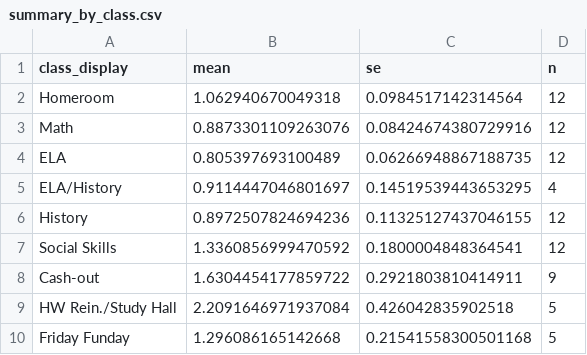
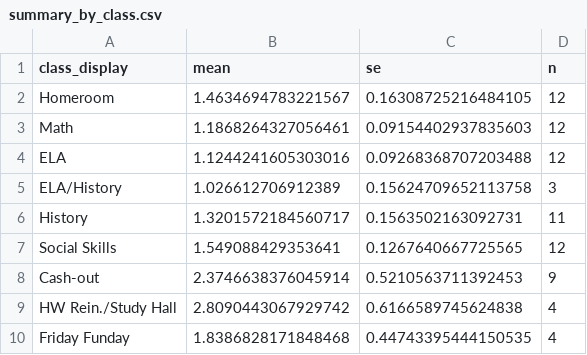
Before and after one commit to divinewton/HyperSense, a CSV file: Accelerometer-Patterns/outputs/summary_by_class.csv, drawn as a sheet.

```diff
--- a/Accelerometer-Patterns/outputs/summary_by_class.csv
+++ b/Accelerometer-Patterns/outputs/summary_by_class.csv
@@ -1,10 +1,10 @@
 class_display,mean,se,n
-Homeroom,1.062940670049318,0.0984517142314564,12
-Math,0.8873301109263076,0.08424674380729916,12
-ELA,0.805397693100489,0.06266948867188735,12
-ELA/History,0.9114447046801697,0.14519539443653295,4
-History,0.8972507824694236,0.11325127437046155,12
-Social Skills,1.3360856999470592,0.1800004848364541,12
-Cash-out,1.6304454177859722,0.2921803810414911,9
-HW Rein./Study Hall,2.2091646971937084,0.426042835902518,5
-Friday Funday,1.296086165142668,0.21541558300501168,5
+Homeroom,1.4634694783221567,0.16308725216484105,12
+Math,1.1868264327056461,0.09154402937835603,12
+ELA,1.1244241605303016,0.09268368707203488,12
+ELA/History,1.026612706912389,0.15624709652113758,3
+History,1.3201572184560717,0.1563502163092731,11
+Social Skills,1.549088429353641,0.1267640667725565,12
+Cash-out,2.3746638376045914,0.5210563711392453,9
+HW Rein./Study Hall,2.8090443067929742,0.6166589745624838,4
+Friday Funday,1.8386828171848468,0.44743395444150535,4
```
Also changed, not shown: Activity-Comparison/outputs/relative_by_class_mocopi.csv, 16 other files.
